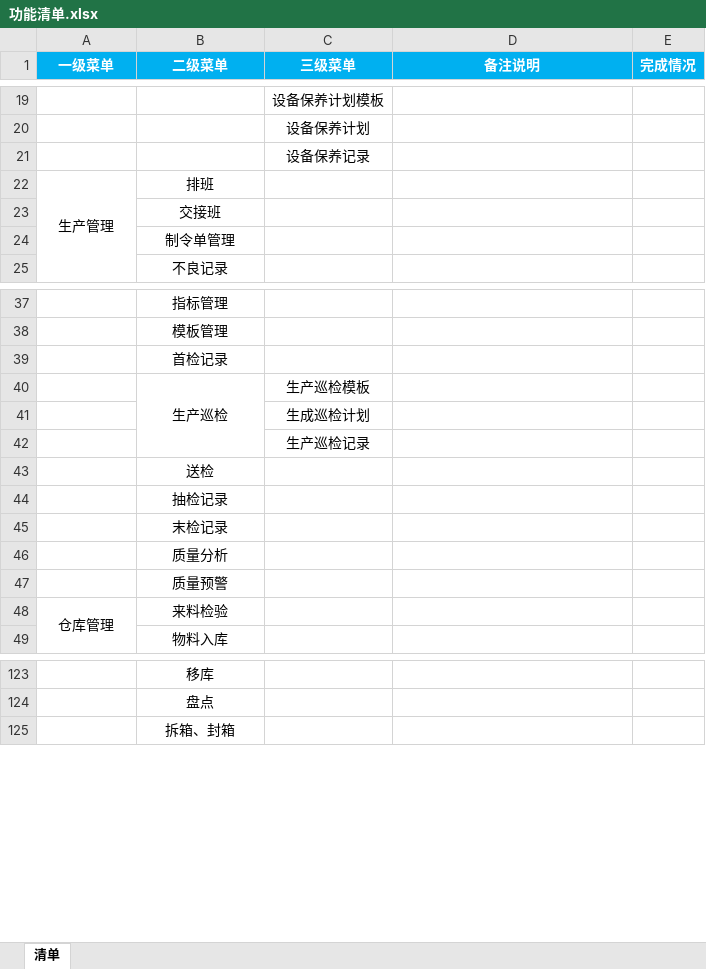
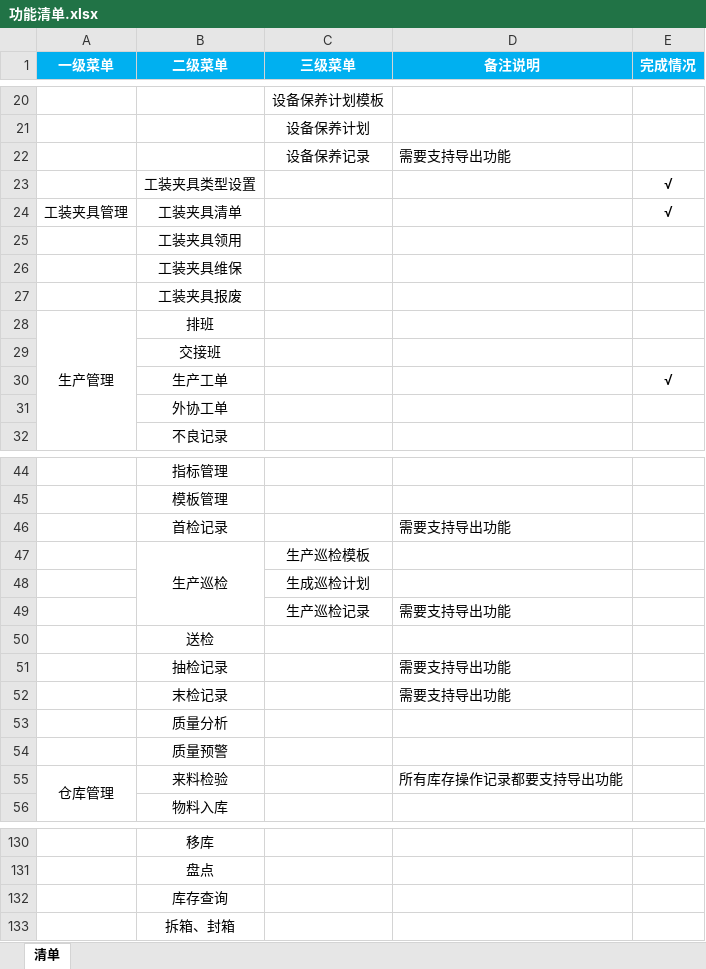
Before and after one commit to Vulcan-W/wj-one, an Excel workbook: doc/设计文档/功能设计/功能清单.xlsx, sheet 清单, drawn as a sheet; only a part is shown, gaps mark what is left out; values as stored, in another font and other column widths than the file's, no borders; addresses are those after the commit; the diff covers the shown part only; the diff names each change by its address in the sheet, - before the commit and + after, or states it on an @@ line.

```diff
--- a/doc/设计文档/功能设计/功能清单.xlsx (sheet 清单)
+++ b/doc/设计文档/功能设计/功能清单.xlsx (sheet 清单)
-D22 (备注说明): (empty)
+D22 (备注说明): 需要支持导出功能
+row 23:  | 工装夹具类型设置 |  |  | √
+row 24: 工装夹具管理 | 工装夹具清单 |  |  | √
+row 25:  | 工装夹具领用
+row 26:  | 工装夹具维保
+row 27:  | 工装夹具报废
+row 30:  | 生产工单 |  |  | √
-B31 (二级菜单): 制令单管理
+B31 (二级菜单): 外协工单
-D46 (备注说明): (empty)
+D46 (备注说明): 需要支持导出功能
-D49 (备注说明): (empty)
+D49 (备注说明): 需要支持导出功能
-D51:D52 (备注说明): (empty)
+D51:D52 (备注说明): 需要支持导出功能
-D55 (备注说明): (empty)
+D55 (备注说明): 所有库存操作记录都要支持导出功能
+row 132:  | 库存查询
```
Also changed, not shown: 1 added row and 2 edited cells elsewhere in this sheet, doc/设计文档/数据库设计/数据库设计.xlsx.
